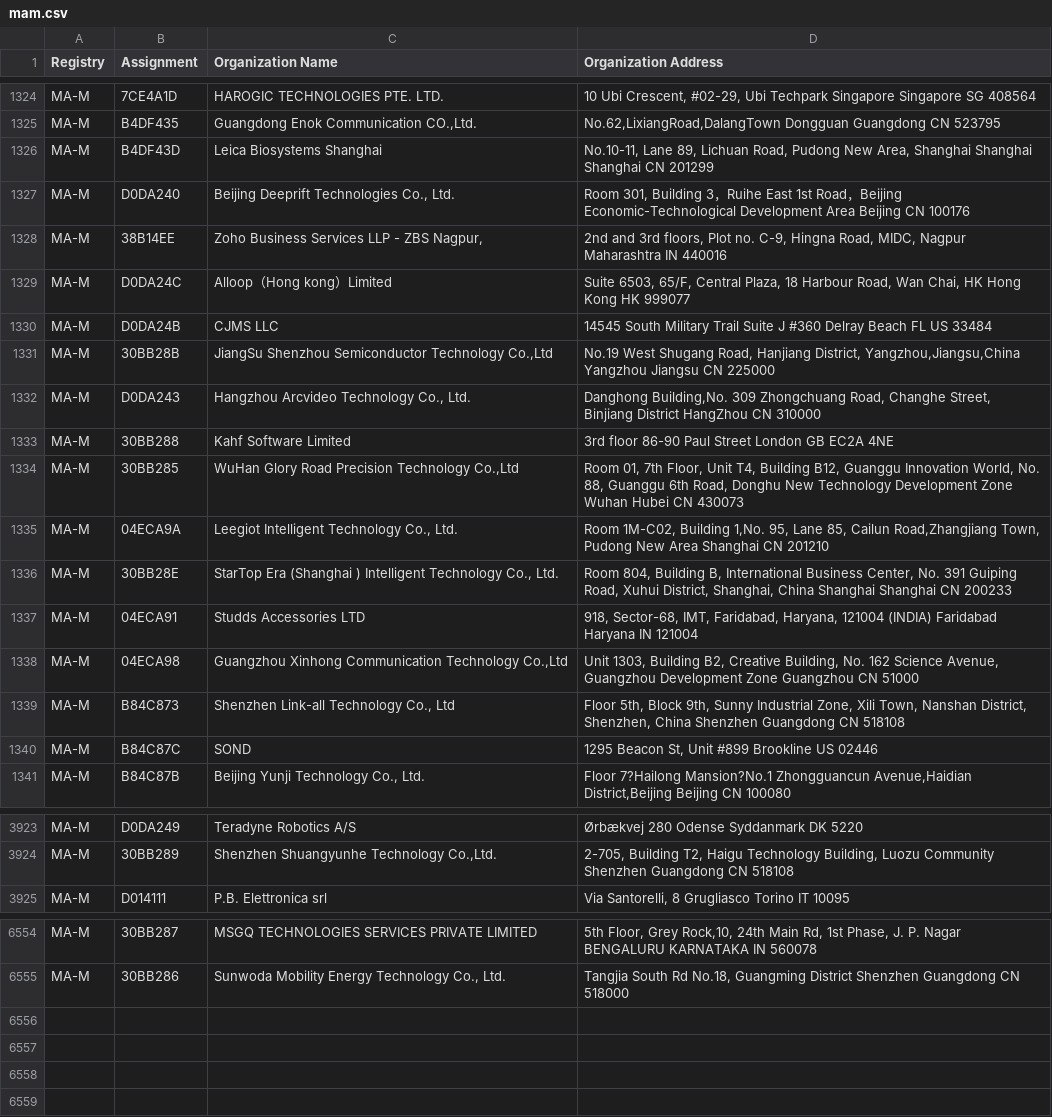
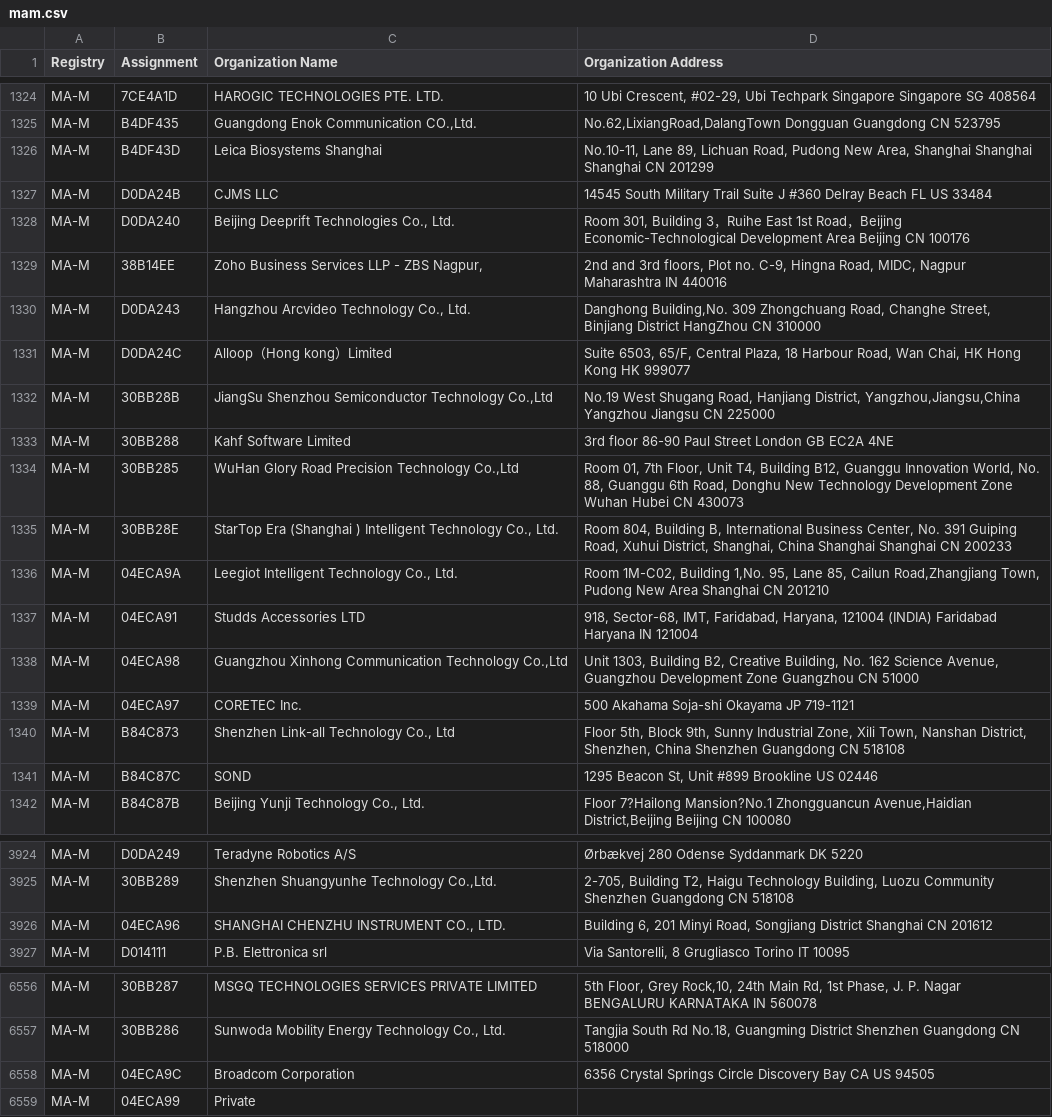
Before and after one commit to runZeroInc/mac-tracker, a CSV file: data/ieee/mam.csv, drawn as a sheet; only a part is shown, gaps mark what is left out; the diff covers the shown part only.

```diff
--- a/data/ieee/mam.csv
+++ b/data/ieee/mam.csv
@@ -1326,14 +1326,15 @@ MA-M,B4DF435,"Guangdong Enok Communication CO.,Ltd.","No.62,LixiangRoad,DalangTo
 MA-M,B4DF43D,Leica Biosystems Shanghai,"No.10-11, Lane 89, Lichuan Road, Pudong New Area, Shanghai  Shanghai Shanghai CN 201299 "
+MA-M,D0DA24B,CJMS LLC,14545 South Military Trail Suite J #360 Delray Beach FL US 33484
 MA-M,D0DA240,"Beijing Deeprift Technologies Co., Ltd.","Room 301, Building 3，Ruihe East 1st Road，Beijing Economic-Technological Development Area Beijing  CN 100176 "
 MA-M,38B14EE,"Zoho Business Services LLP - ZBS Nagpur,","2nd and 3rd floors, Plot no. C-9, Hingna Road, MIDC, Nagpur Maharashtra IN 440016 "
+MA-M,D0DA243,"Hangzhou Arcvideo Technology Co., Ltd.","Danghong Building,No. 309 Zhongchuang Road, Changhe Street, Binjiang District HangZhou  CN 310000 "
 MA-M,D0DA24C,Alloop（Hong kong）Limited,"Suite 6503, 65/F, Central Plaza, 18 Harbour Road, Wan Chai, HK Hong Kong  HK 999077 "
-MA-M,D0DA24B,CJMS LLC,14545 South Military Trail Suite J #360 Delray Beach FL US 33484
 MA-M,30BB28B,"JiangSu Shenzhou Semiconductor Technology Co.,Ltd","No.19 West Shugang Road, Hanjiang District, Yangzhou,Jiangsu,China Yangzhou Jiangsu CN 225000 "
-MA-M,D0DA243,"Hangzhou Arcvideo Technology Co., Ltd.","Danghong Building,No. 309 Zhongchuang Road, Changhe Street, Binjiang District HangZhou  CN 310000 "
 MA-M,30BB288,Kahf Software Limited ,3rd floor 86-90 Paul Street London  GB EC2A 4NE
 MA-M,30BB285,"WuHan Glory Road Precision Technology Co.,Ltd","Room 01, 7th Floor, Unit T4, Building B12, Guanggu Innovation World, No. 88, Guanggu 6th Road, Donghu New Technology Development Zone Wuhan Hubei CN 430073 "
-MA-M,04ECA9A,"Leegiot Intelligent Technology Co., Ltd.","Room 1M-C02, Building 1,No. 95, Lane 85, Cailun Road,Zhangjiang Town, Pudong New Area Shanghai  CN 201210 "
 MA-M,30BB28E,"StarTop Era (Shanghai ) Intelligent Technology Co., Ltd.","Room 804, Building B, International Business Center, No. 391 Guiping Road, Xuhui District, Shanghai, China Shanghai Shanghai CN 200233 "
+MA-M,04ECA9A,"Leegiot Intelligent Technology Co., Ltd.","Room 1M-C02, Building 1,No. 95, Lane 85, Cailun Road,Zhangjiang Town, Pudong New Area Shanghai  CN 201210 "
 MA-M,04ECA91,Studds Accessories LTD,"918, Sector-68, IMT, Faridabad, Haryana, 121004 (INDIA) Faridabad Haryana IN 121004 "
 MA-M,04ECA98,"Guangzhou Xinhong Communication Technology Co.,Ltd","Unit 1303, Building B2, Creative Building, No. 162 Science Avenue, Guangzhou Development Zone Guangzhou  CN 51000 "
+MA-M,04ECA97,CORETEC Inc.,500 Akahama Soja-shi Okayama JP 719-1121
 MA-M,B84C873,"Shenzhen Link-all Technology Co., Ltd","Floor 5th, Block 9th, Sunny Industrial Zone, Xili Town, Nanshan District, Shenzhen, China  Shenzhen Guangdong CN 518108 "
@@ -3924,2 +3925,3 @@ MA-M,D0DA249,Teradyne Robotics A/S,Ørbækvej 280 Odense Syddanmark DK 5220
 MA-M,30BB289,"Shenzhen Shuangyunhe Technology Co.,Ltd."," 2-705, Building T2, Haigu Technology Building, Luozu Community Shenzhen Guangdong CN 518108 "
+MA-M,04ECA96,"SHANGHAI CHENZHU INSTRUMENT CO., LTD.","Building 6, 201 Minyi Road, Songjiang District Shanghai  CN 201612 "
 MA-M,D014111,P.B. Elettronica srl,"Via Santorelli, 8 Grugliasco Torino IT 10095 "
@@ -6555 +6557,3 @@ MA-M,30BB287,MSGQ TECHNOLOGIES SERVICES PRIVATE LIMITED,"5th Floor, Grey Rock,10
 MA-M,30BB286,"Sunwoda Mobility Energy Technology Co., Ltd.","Tangjia South Rd No.18, Guangming District Shenzhen Guangdong CN 518000 "
+MA-M,04ECA9C,Broadcom Corporation,6356 Crystal Springs Circle Discovery Bay CA US 94505
+MA-M,04ECA99,Private,
```
Also changed, not shown: 10 moved rows elsewhere in this file, data/ieee/oui36.csv, 4 other files.
